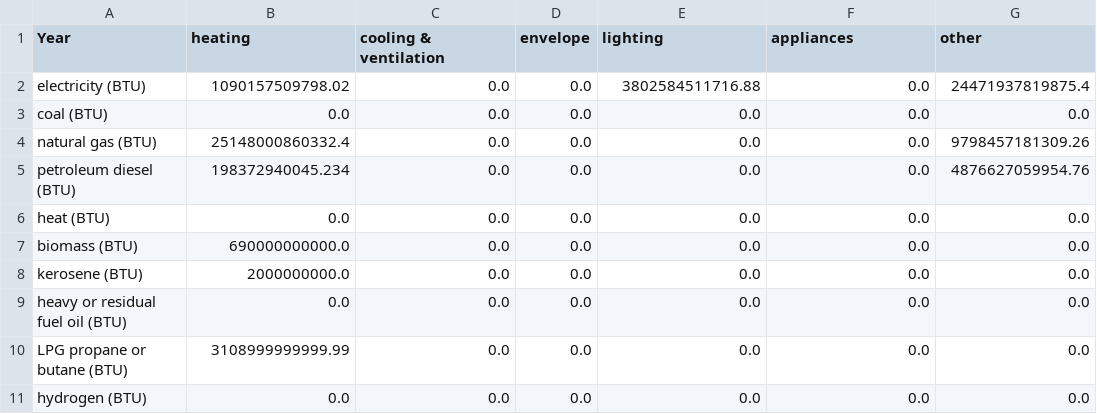
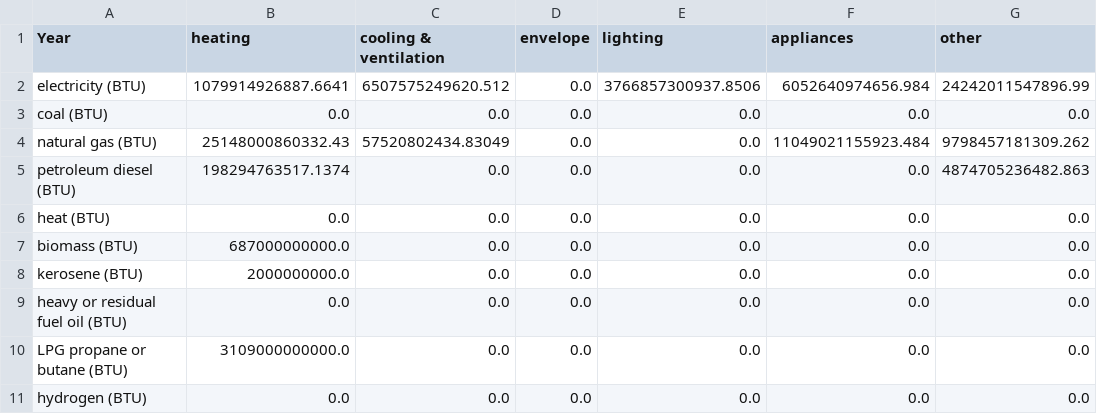
Before and after one commit to EnergyInnovation/eps-utah, a CSV file: InputData/bldgs/SYCEU/SYCEU-commercial.csv, drawn as a sheet; the diff names each change by its address in the sheet, - before the commit and + after, or states it on an @@ line.

```diff
--- a/InputData/bldgs/SYCEU/SYCEU-commercial.csv
+++ b/InputData/bldgs/SYCEU/SYCEU-commercial.csv
-B2 (heating): 1090157509798.02
+B2 (heating): 1079914926887.6641
-C2 (cooling & ventilation): 0.0
+C2 (cooling & ventilation): 6507575249620.512
-E2 (lighting): 3802584511716.88
+E2 (lighting): 3766857300937.8506
-F2 (appliances): 0.0
+F2 (appliances): 6052640974656.984
-G2 (other): 24471937819875.4
+G2 (other): 24242011547896.99
-B4 (heating): 25148000860332.4
+B4 (heating): 25148000860332.43
-C4 (cooling & ventilation): 0.0
+C4 (cooling & ventilation): 57520802434.83049
-F4 (appliances): 0.0
+F4 (appliances): 11049021155923.484
-G4 (other): 9798457181309.26
+G4 (other): 9798457181309.262
-B5 (heating): 198372940045.234
+B5 (heating): 198294763517.1374
-G5 (other): 4876627059954.76
+G5 (other): 4874705236482.863
-B7 (heating): 690000000000.0
+B7 (heating): 687000000000.0
-B10 (heating): 3108999999999.99
+B10 (heating): 3109000000000.0
```
Also changed, not shown: InputData/bldgs/SYCEU/SYCEU-rural-residential.csv, InputData/bldgs/SYCEU/SYCEU-urban-residential.csv, 10 other files.
